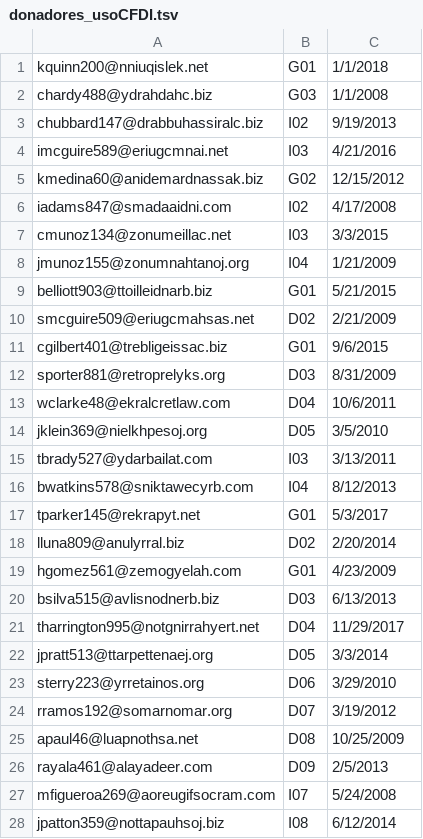
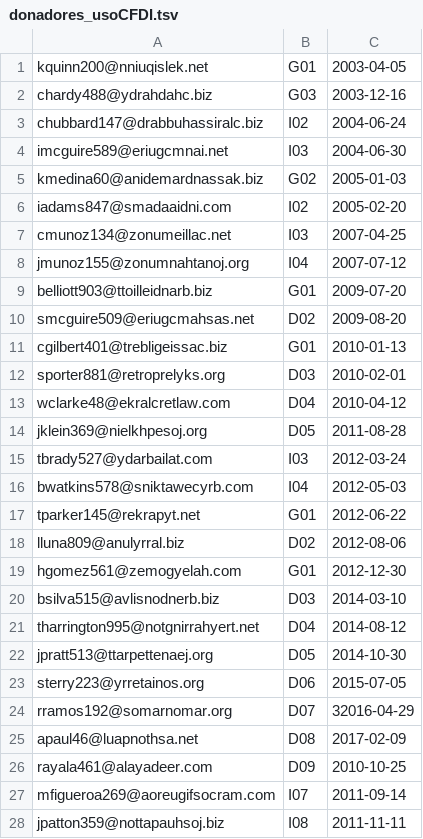
Before and after one commit to 97joaquinhr/NinosyNinas, a TSV file: BaseDatos/Cehesesves/donadores_usoCFDI.tsv, drawn as a sheet; only a part is shown; the diff covers the shown part only.

```diff
--- a/BaseDatos/Cehesesves/donadores_usoCFDI.tsv
+++ b/BaseDatos/Cehesesves/donadores_usoCFDI.tsv
@@ -1,28 +1,28 @@
-kquinn200@nniuqislek.net	G01	1/1/2018
-chardy488@ydrahdahc.biz	G03	1/1/2008
-chubbard147@drabbuhassiralc.biz	I02	9/19/2013
-imcguire589@eriugcmnai.net	I03	4/21/2016
-kmedina60@anidemardnassak.biz	G02	12/15/2012
-iadams847@smadaaidni.com	I02	4/17/2008
-cmunoz134@zonumeillac.net	I03	3/3/2015
-jmunoz155@zonumnahtanoj.org	I04	1/21/2009
-belliott903@ttoilleidnarb.biz	G01	5/21/2015
-smcguire509@eriugcmahsas.net	D02	2/21/2009
-cgilbert401@trebligeissac.biz	G01	9/6/2015
-sporter881@retroprelyks.org	D03	8/31/2009
-wclarke48@ekralcretlaw.com	D04	10/6/2011
-jklein369@nielkhpesoj.org	D05	3/5/2010
-tbrady527@ydarbailat.com	I03	3/13/2011
-bwatkins578@sniktawecyrb.com	I04	8/12/2013
-tparker145@rekrapyt.net	G01	5/3/2017
-lluna809@anulyrral.biz	D02	2/20/2014
-hgomez561@zemogyelah.com	G01	4/23/2009
-bsilva515@avlisnodnerb.biz	D03	6/13/2013
-tharrington995@notgnirrahyert.net	D04	11/29/2017
-jpratt513@ttarpettenaej.org	D05	3/3/2014
-sterry223@yrretainos.org	D06	3/29/2010
-rramos192@somarnomar.org	D07	3/19/2012
-apaul46@luapnothsa.net	D08	10/25/2009
-rayala461@alayadeer.com	D09	2/5/2013
-mfigueroa269@aoreugifsocram.com	I07	5/24/2008
-jpatton359@nottapauhsoj.biz	I08	6/12/2014
+kquinn200@nniuqislek.net	G01	2003-04-05
+chardy488@ydrahdahc.biz	G03	2003-12-16
+chubbard147@drabbuhassiralc.biz	I02	2004-06-24
+imcguire589@eriugcmnai.net	I03	2004-06-30
+kmedina60@anidemardnassak.biz	G02	2005-01-03
+iadams847@smadaaidni.com	I02	2005-02-20
+cmunoz134@zonumeillac.net	I03	2007-04-25
+jmunoz155@zonumnahtanoj.org	I04	2007-07-12
+belliott903@ttoilleidnarb.biz	G01	2009-07-20
+smcguire509@eriugcmahsas.net	D02	2009-08-20
+cgilbert401@trebligeissac.biz	G01	2010-01-13
+sporter881@retroprelyks.org	D03	2010-02-01
+wclarke48@ekralcretlaw.com	D04	2010-04-12
+jklein369@nielkhpesoj.org	D05	2011-08-28
+tbrady527@ydarbailat.com	I03	2012-03-24
+bwatkins578@sniktawecyrb.com	I04	2012-05-03
+tparker145@rekrapyt.net	G01	2012-06-22
+lluna809@anulyrral.biz	D02	2012-08-06
+hgomez561@zemogyelah.com	G01	2012-12-30
+bsilva515@avlisnodnerb.biz	D03	2014-03-10
+tharrington995@notgnirrahyert.net	D04	2014-08-12
+jpratt513@ttarpettenaej.org	D05	2014-10-30
+sterry223@yrretainos.org	D06	2015-07-05
+rramos192@somarnomar.org	D07	32016-04-29
+apaul46@luapnothsa.net	D08	2017-02-09
+rayala461@alayadeer.com	D09	2010-10-25
+mfigueroa269@aoreugifsocram.com	I07	2011-09-14
+jpatton359@nottapauhsoj.biz	I08	2011-11-11
```
Also changed, not shown: 22 edited cells elsewhere in this file, BaseDatos/Cehesesves/Usuario_Noticias.csv, BaseDatos/Cehesesves/donadores.tsv, 22 other files.
